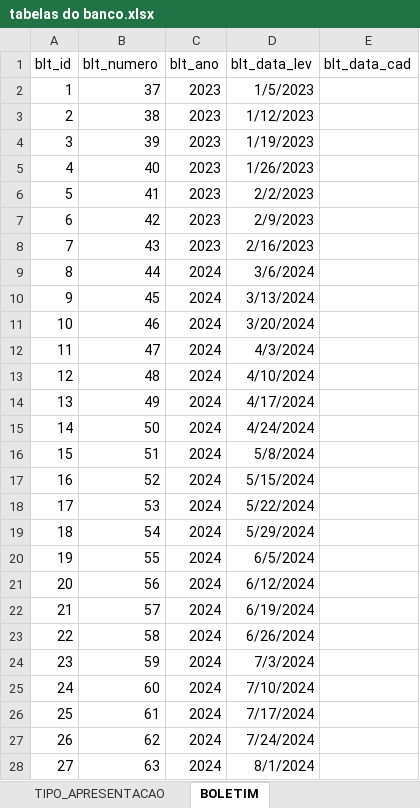
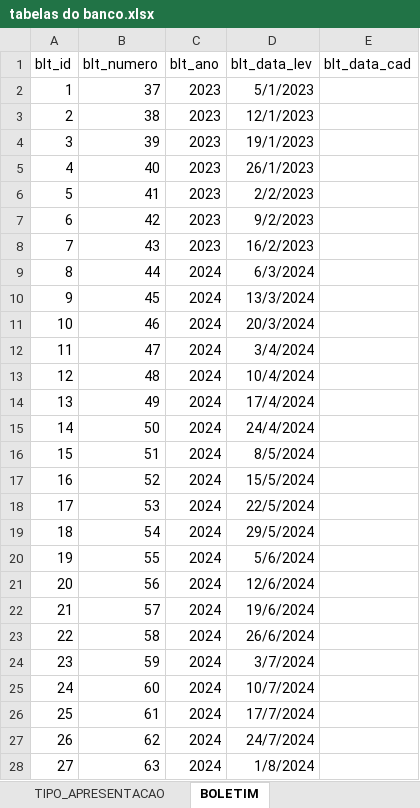
Before and after one commit to Granchamps/Lab_Banco_NUPPA, an Excel workbook: tabelas do banco.xlsx, sheet BOLETIM, drawn as a sheet; only a part is shown; values as stored, in another font and other column widths than the file's, no borders; the diff covers the shown part only; the diff names each change by its address in the sheet, - before the commit and + after, or states it on an @@ line.

```diff
--- a/tabelas do banco.xlsx (sheet BOLETIM)
+++ b/tabelas do banco.xlsx (sheet BOLETIM)
-D2 (blt_data_lev): 1/5/2023
+D2 (blt_data_lev): 5/1/2023
-D3 (blt_data_lev): 1/12/2023
+D3 (blt_data_lev): 12/1/2023
-D4 (blt_data_lev): 1/19/2023
+D4 (blt_data_lev): 19/1/2023
-D5 (blt_data_lev): 1/26/2023
+D5 (blt_data_lev): 26/1/2023
-D7 (blt_data_lev): 2/9/2023
+D7 (blt_data_lev): 9/2/2023
-D8 (blt_data_lev): 2/16/2023
+D8 (blt_data_lev): 16/2/2023
-D9 (blt_data_lev): 3/6/2024
+D9 (blt_data_lev): 6/3/2024
-D10 (blt_data_lev): 3/13/2024
+D10 (blt_data_lev): 13/3/2024
-D11 (blt_data_lev): 3/20/2024
+D11 (blt_data_lev): 20/3/2024
-D12 (blt_data_lev): 4/3/2024
+D12 (blt_data_lev): 3/4/2024
-D13 (blt_data_lev): 4/10/2024
+D13 (blt_data_lev): 10/4/2024
-D14 (blt_data_lev): 4/17/2024
+D14 (blt_data_lev): 17/4/2024
-D15 (blt_data_lev): 4/24/2024
+D15 (blt_data_lev): 24/4/2024
-D16 (blt_data_lev): 5/8/2024
+D16 (blt_data_lev): 8/5/2024
-D17 (blt_data_lev): 5/15/2024
+D17 (blt_data_lev): 15/5/2024
-D18 (blt_data_lev): 5/22/2024
+D18 (blt_data_lev): 22/5/2024
-D19 (blt_data_lev): 5/29/2024
+D19 (blt_data_lev): 29/5/2024
-D20 (blt_data_lev): 6/5/2024
+D20 (blt_data_lev): 5/6/2024
-D21 (blt_data_lev): 6/12/2024
+D21 (blt_data_lev): 12/6/2024
-D22 (blt_data_lev): 6/19/2024
+D22 (blt_data_lev): 19/6/2024
-D23 (blt_data_lev): 6/26/2024
+D23 (blt_data_lev): 26/6/2024
-D24 (blt_data_lev): 7/3/2024
+D24 (blt_data_lev): 3/7/2024
-D25 (blt_data_lev): 7/10/2024
+D25 (blt_data_lev): 10/7/2024
-D26 (blt_data_lev): 7/17/2024
+D26 (blt_data_lev): 17/7/2024
-D27 (blt_data_lev): 7/24/2024
+D27 (blt_data_lev): 24/7/2024
-D28 (blt_data_lev): 8/1/2024
+D28 (blt_data_lev): 1/8/2024
```
Also changed, not shown: 17 edited cells elsewhere in this sheet, sheet Boletins Nuppa Site, formulas that keep their value.
